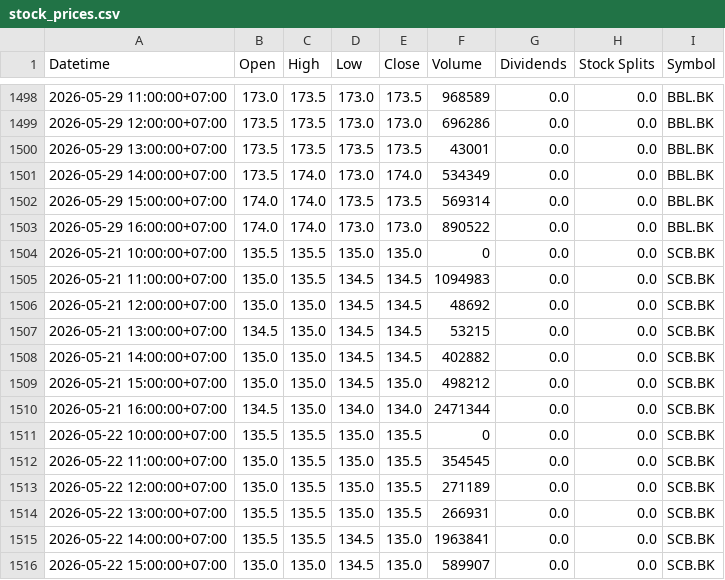
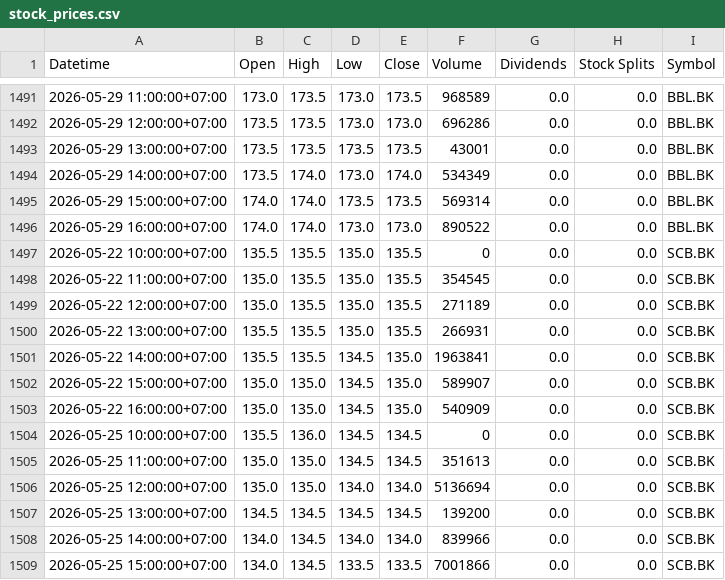
Before and after one commit to Narinthon-B/Finance-market, a CSV file: files/stock_prices.csv, drawn as a sheet; only a part is shown, gaps mark what is left out; the shorter side is filled out with more unchanged rows; the diff covers the shown part only; the diff names each change by its address in the sheet, - before the commit and + after, or states it on an @@ line.

```diff
--- a/files/stock_prices.csv
+++ b/files/stock_prices.csv
-row 1504: 2026-05-21 10:00:00+07:00 | 135.5 | 135.5 | 135.0 | 135.0 | 0 | 0.0 | 0.0 | SCB.BK
-row 1505: 2026-05-21 11:00:00+07:00 | 135.0 | 135.5 | 134.5 | 134.5 | 1094983 | 0.0 | 0.0 | SCB.BK
-row 1506: 2026-05-21 12:00:00+07:00 | 135.0 | 135.0 | 134.5 | 134.5 | 48692 | 0.0 | 0.0 | SCB.BK
-row 1507: 2026-05-21 13:00:00+07:00 | 134.5 | 135.0 | 134.5 | 134.5 | 53215 | 0.0 | 0.0 | SCB.BK
-row 1508: 2026-05-21 14:00:00+07:00 | 135.0 | 135.0 | 134.5 | 134.5 | 402882 | 0.0 | 0.0 | SCB.BK
-row 1509: 2026-05-21 15:00:00+07:00 | 135.0 | 135.0 | 134.5 | 135.0 | 498212 | 0.0 | 0.0 | SCB.BK
-row 1510: 2026-05-21 16:00:00+07:00 | 134.5 | 135.0 | 134.0 | 134.0 | 2471344 | 0.0 | 0.0 | SCB.BK
```
Also changed, not shown: 14 removed rows and 2 edited cells elsewhere in this file, files/stock_news.csv.
